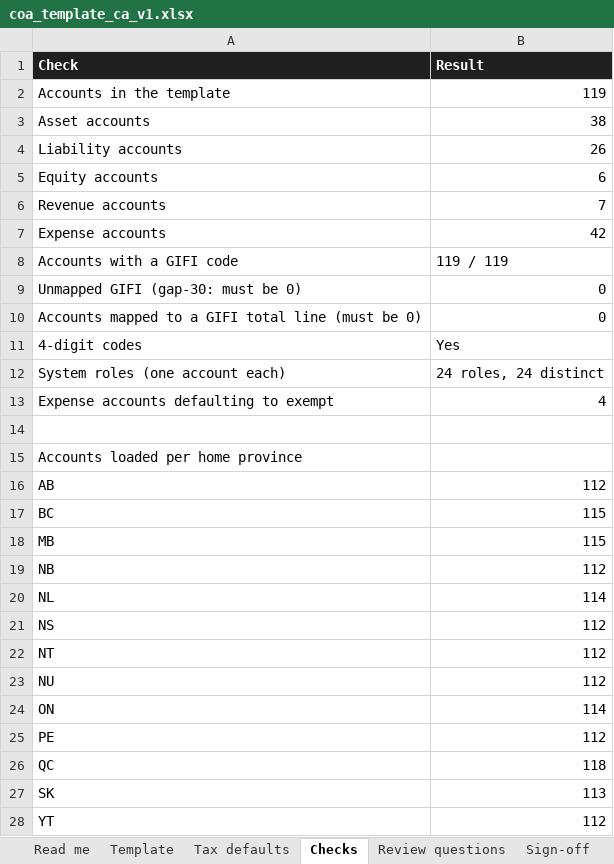
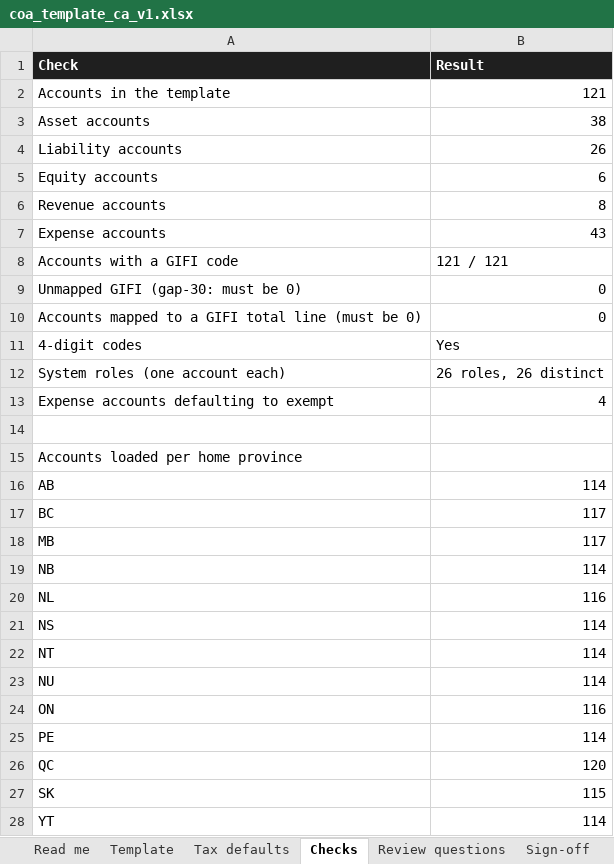
Before and after one commit to obadahpip/numo9, an Excel workbook: docs/accounting/coa_template_ca_v1.xlsx, sheet Checks, drawn as a sheet; values as stored, in another font and other column widths than the file's, no borders; the diff names each change by its address in the sheet, - before the commit and + after, or states it on an @@ line.

```diff
--- a/docs/accounting/coa_template_ca_v1.xlsx (sheet Checks)
+++ b/docs/accounting/coa_template_ca_v1.xlsx (sheet Checks)
-B2 (Result): 119
+B2 (Result): 121
-B6 (Result): 7
+B6 (Result): 8
-B7 (Result): 42
+B7 (Result): 43
-B8 (Result): 119 / 119
+B8 (Result): 121 / 121
-B12 (Result): 24 roles, 24 distinct
+B12 (Result): 26 roles, 26 distinct
-B16 (Result): 112
+B16 (Result): 114
-B17:B18 (Result): 115
+B17:B18 (Result): 117
-B19 (Result): 112
+B19 (Result): 114
-B20 (Result): 114
+B20 (Result): 116
-B21:B23 (Result): 112
+B21:B23 (Result): 114
-B24 (Result): 114
+B24 (Result): 116
-B25 (Result): 112
+B25 (Result): 114
-B26 (Result): 118
+B26 (Result): 120
-B27 (Result): 113
+B27 (Result): 115
-B28 (Result): 112
+B28 (Result): 114
```
Also changed, not shown: sheet Template, sheet Read me, 14 other files.
